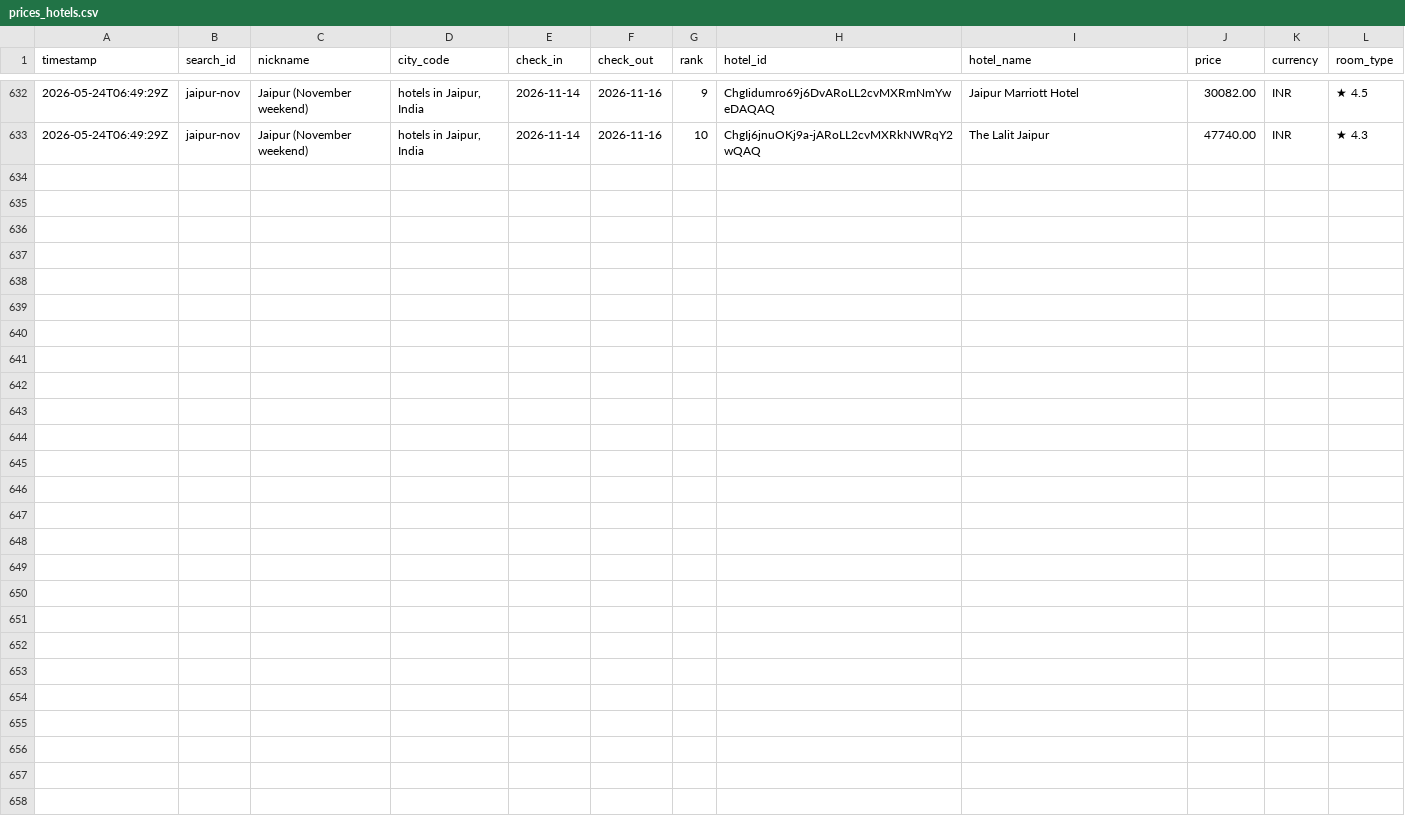
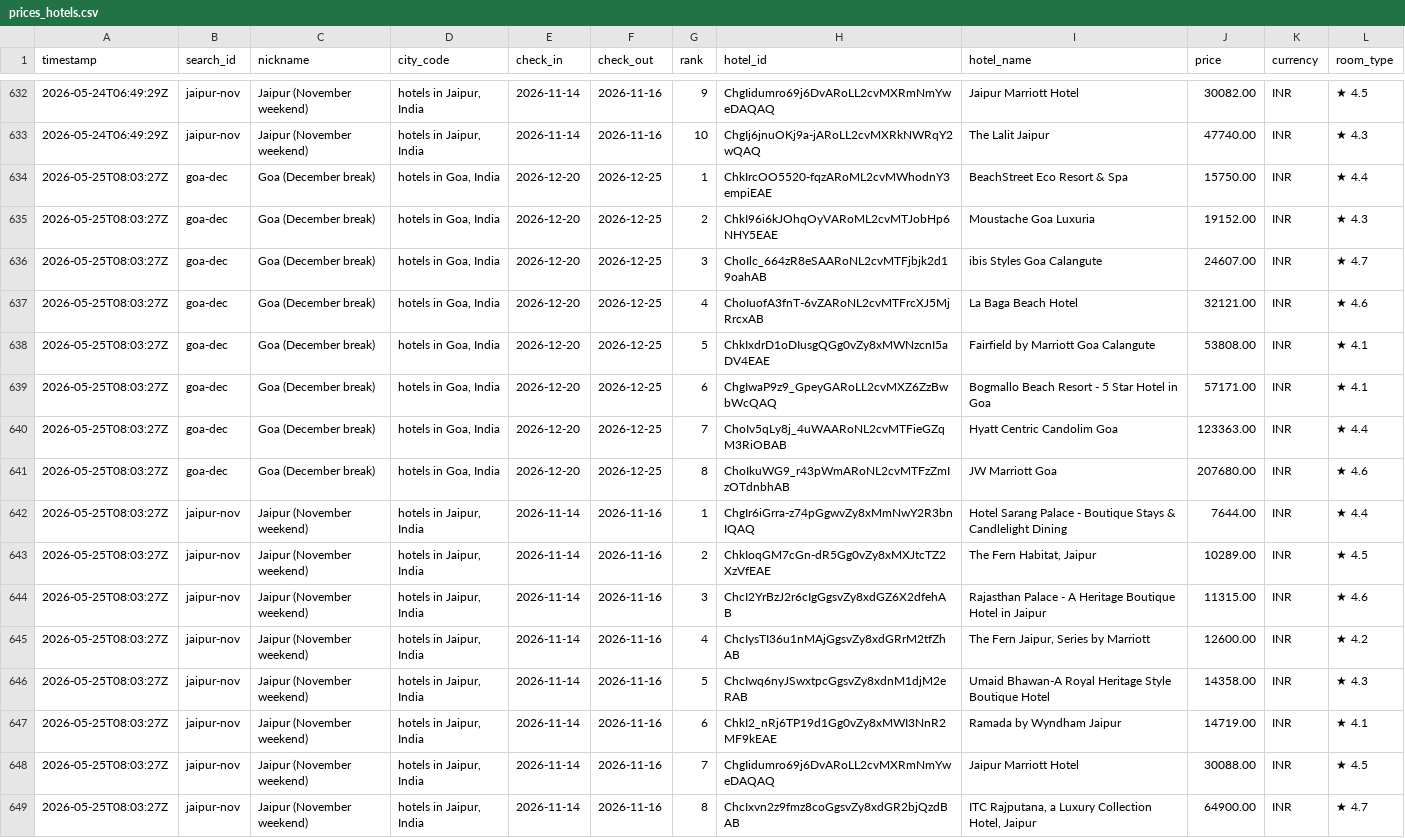
Before and after one commit to NishitMehta/claudeHFTrackerTestProject, a CSV file: data/prices_hotels.csv, drawn as a sheet; only a part is shown, gaps mark what is left out; the diff names each change by its address in the sheet, - before the commit and + after, or states it on an @@ line.

```diff
--- a/data/prices_hotels.csv
+++ b/data/prices_hotels.csv
+row 634: 2026-05-25T08:03:27Z | goa-dec | Goa (December break) | hotels in Goa, India | 2026-12-20 | 2026-12-25 | 1 | ChkIrcOO5520-fqzARoML2cvMWhodnY3empiEAE | BeachStreet Eco Resort & Spa | 15750.00 | INR | ★ 4.4
+row 635: 2026-05-25T08:03:27Z | goa-dec | Goa (December break) | hotels in Goa, India | 2026-12-20 | 2026-12-25 | 2 | ChkI96i6kJOhqOyVARoML2cvMTJobHp6NHY5EAE | Moustache Goa Luxuria | 19152.00 | INR | ★ 4.3
+row 636: 2026-05-25T08:03:27Z | goa-dec | Goa (December break) | hotels in Goa, India | 2026-12-20 | 2026-12-25 | 3 | ChoIlc_664zR8eSAARoNL2cvMTFjbjk2d19oahAB | ibis Styles Goa Calangute | 24607.00 | INR | ★ 4.7
+row 637: 2026-05-25T08:03:27Z | goa-dec | Goa (December break) | hotels in Goa, India | 2026-12-20 | 2026-12-25 | 4 | ChoIuofA3fnT-6vZARoNL2cvMTFrcXJ5MjRrcxAB | La Baga Beach Hotel | 32121.00 | INR | ★ 4.6
+row 638: 2026-05-25T08:03:27Z | goa-dec | Goa (December break) | hotels in Goa, India | 2026-12-20 | 2026-12-25 | 5 | ChkIxdrD1oDIusgQGg0vZy8xMWNzcnI5aDV4EAE | Fairfield by Marriott Goa Calangute | 53808.00 | INR | ★ 4.1
+row 639: 2026-05-25T08:03:27Z | goa-dec | Goa (December break) | hotels in Goa, India | 2026-12-20 | 2026-12-25 | 6 | ChgIwaP9z9_GpeyGARoLL2cvMXZ6ZzBwbWcQAQ | Bogmallo Beach Resort - 5 Star Hotel in Goa | 57171.00 | INR | ★ 4.1
+row 640: 2026-05-25T08:03:27Z | goa-dec | Goa (December break) | hotels in Goa, India | 2026-12-20 | 2026-12-25 | 7 | ChoIv5qLy8j_4uWAARoNL2cvMTFieGZqM3RiOBAB | Hyatt Centric Candolim Goa | 123363.00 | INR | ★ 4.4
+row 641: 2026-05-25T08:03:27Z | goa-dec | Goa (December break) | hotels in Goa, India | 2026-12-20 | 2026-12-25 | 8 | ChoIkuWG9_r43pWmARoNL2cvMTFzZmIzOTdnbhAB | JW Marriott Goa | 207680.00 | INR | ★ 4.6
+row 642: 2026-05-25T08:03:27Z | jaipur-nov | Jaipur (November weekend) | hotels in Jaipur, India | 2026-11-14 | 2026-11-16 | 1 | ChgIr6iGrra-z74pGgwvZy8xMmNwY2R3bnIQAQ | Hotel Sarang Palace - Boutique Stays & Candlelight Dining | 7644.00 | INR | ★ 4.4
+row 643: 2026-05-25T08:03:27Z | jaipur-nov | Jaipur (November weekend) | hotels in Jaipur, India | 2026-11-14 | 2026-11-16 | 2 | ChkIoqGM7cGn-dR5Gg0vZy8xMXJtcTZ2XzVfEAE | The Fern Habitat, Jaipur | 10289.00 | INR | ★ 4.5
+row 644: 2026-05-25T08:03:27Z | jaipur-nov | Jaipur (November weekend) | hotels in Jaipur, India | 2026-11-14 | 2026-11-16 | 3 | ChcI2YrBzJ2r6cIgGgsvZy8xdGZ6X2dfehAB | Rajasthan Palace - A Heritage Boutique Hotel in Jaipur | 11315.00 | INR | ★ 4.6
+row 645: 2026-05-25T08:03:27Z | jaipur-nov | Jaipur (November weekend) | hotels in Jaipur, India | 2026-11-14 | 2026-11-16 | 4 | ChcIysTI36u1nMAjGgsvZy8xdGRrM2tfZhAB | The Fern Jaipur, Series by Marriott | 12600.00 | INR | ★ 4.2
+row 646: 2026-05-25T08:03:27Z | jaipur-nov | Jaipur (November weekend) | hotels in Jaipur, India | 2026-11-14 | 2026-11-16 | 5 | ChcIwq6nyJSwxtpcGgsvZy8xdnM1djM2eRAB | Umaid Bhawan-A Royal Heritage Style Boutique Hotel | 14358.00 | INR | ★ 4.3
+row 647: 2026-05-25T08:03:27Z | jaipur-nov | Jaipur (November weekend) | hotels in Jaipur, India | 2026-11-14 | 2026-11-16 | 6 | ChkI2_nRj6TP19d1Gg0vZy8xMWI3NnR2MF9kEAE | Ramada by Wyndham Jaipur | 14719.00 | INR | ★ 4.1
+row 648: 2026-05-25T08:03:27Z | jaipur-nov | Jaipur (November weekend) | hotels in Jaipur, India | 2026-11-14 | 2026-11-16 | 7 | ChgIidumro69j6DvARoLL2cvMXRmNmYweDAQAQ | Jaipur Marriott Hotel | 30088.00 | INR | ★ 4.5
+row 649: 2026-05-25T08:03:27Z | jaipur-nov | Jaipur (November weekend) | hotels in Jaipur, India | 2026-11-14 | 2026-11-16 | 8 | ChcIxvn2z9fmz8coGgsvZy8xdGR2bjQzdBAB | ITC Rajputana, a Luxury Collection Hotel, Jaipur | 64900.00 | INR | ★ 4.7
```
Also changed, not shown: data/prices_flights.csv, 1 other file.
